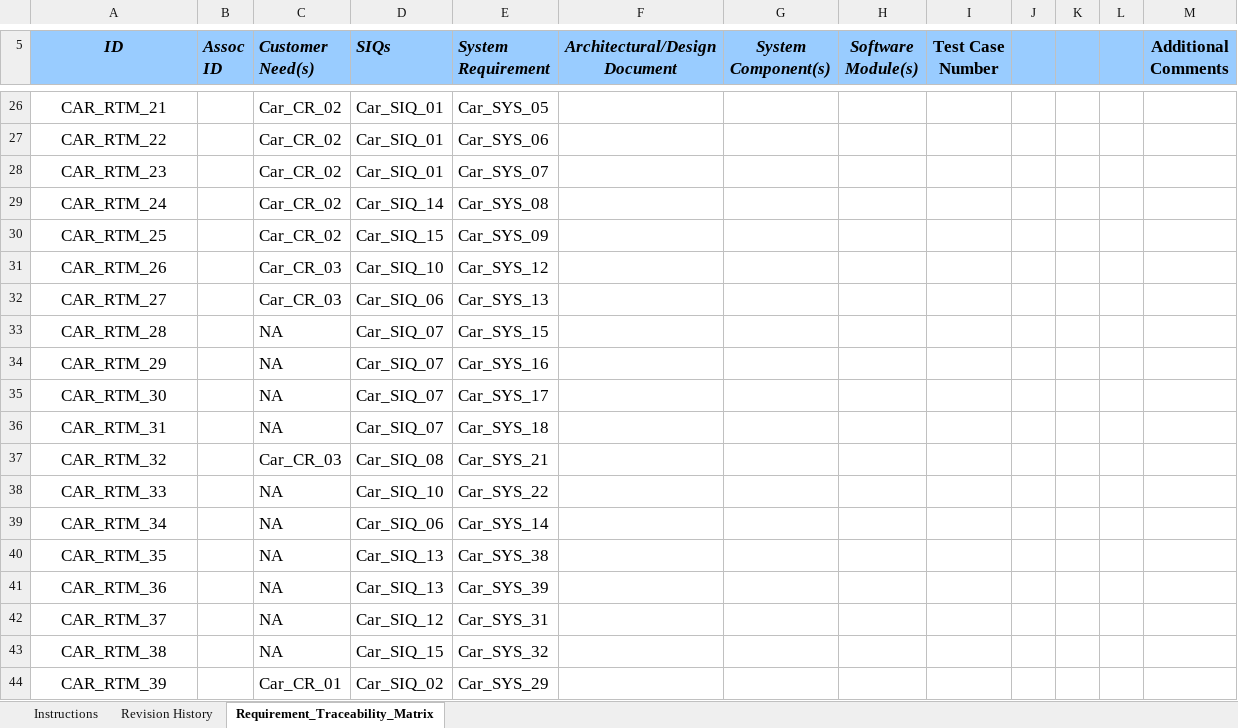
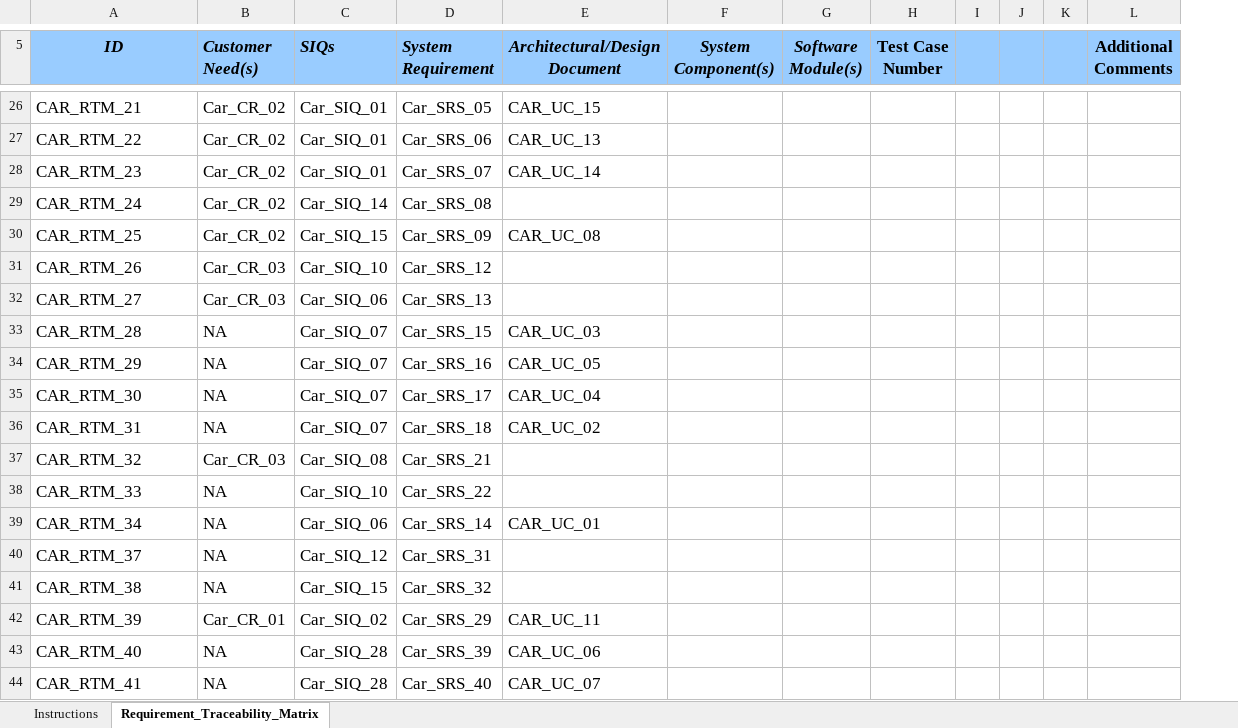
Before and after one commit to FatmaMohamedSoliman/CarPurchasing, an Excel workbook: Requirments/CAR_RTM.xlsx, sheet Requirement_Traceability_Matrix, drawn as a sheet; only a part is shown, gaps mark what is left out; values as stored, in another font and other column widths than the file's, no borders; charts and pictures and conditional formats not drawn; removed rows and columns are numbered as before the commit, all else as after; the diff covers the shown part only; the diff names each change by its address in the sheet, - before the commit and + after, or states it on an @@ line.

Commit message:
Updated RTM after adding design Id's

```diff
--- a/Requirments/CAR_RTM.xlsx (sheet Requirement_Traceability_Matrix)
+++ b/Requirments/CAR_RTM.xlsx (sheet Requirement_Traceability_Matrix)
-sheet tab: Revision History
-column B (Assoc ID), empty
+column I, empty
-column L, empty
-A26:A39 alignment: center
+A26:A39 alignment: left
-D26 (System Requirement): Car_SYS_05
+D26 (System Requirement): Car_SRS_05
-E26 (Architectural/Design Document): (empty)
+E26 (Architectural/Design Document): CAR_UC_15
-D27 (System Requirement): Car_SYS_06
+D27 (System Requirement): Car_SRS_06
-E27 (Architectural/Design Document): (empty)
+E27 (Architectural/Design Document): CAR_UC_13
-D28 (System Requirement): Car_SYS_07
+D28 (System Requirement): Car_SRS_07
-E28 (Architectural/Design Document): (empty)
+E28 (Architectural/Design Document): CAR_UC_14
-D29 (System Requirement): Car_SYS_08
+D29 (System Requirement): Car_SRS_08
-D30 (System Requirement): Car_SYS_09
+D30 (System Requirement): Car_SRS_09
-E30 (Architectural/Design Document): (empty)
+E30 (Architectural/Design Document): CAR_UC_08
-D31 (System Requirement): Car_SYS_12
+D31 (System Requirement): Car_SRS_12
-D32 (System Requirement): Car_SYS_13
+D32 (System Requirement): Car_SRS_13
-D33 (System Requirement): Car_SYS_15
+D33 (System Requirement): Car_SRS_15
-E33 (Architectural/Design Document): (empty)
+E33 (Architectural/Design Document): CAR_UC_03
-D34 (System Requirement): Car_SYS_16
+D34 (System Requirement): Car_SRS_16
-E34 (Architectural/Design Document): (empty)
+E34 (Architectural/Design Document): CAR_UC_05
-D35 (System Requirement): Car_SYS_17
+D35 (System Requirement): Car_SRS_17
-E35 (Architectural/Design Document): (empty)
+E35 (Architectural/Design Document): CAR_UC_04
-D36 (System Requirement): Car_SYS_18
+D36 (System Requirement): Car_SRS_18
-E36 (Architectural/Design Document): (empty)
+E36 (Architectural/Design Document): CAR_UC_02
-D37 (System Requirement): Car_SYS_21
+D37 (System Requirement): Car_SRS_21
-D38 (System Requirement): Car_SYS_22
+D38 (System Requirement): Car_SRS_22
-D39 (System Requirement): Car_SYS_14
+D39 (System Requirement): Car_SRS_14
-E39 (Architectural/Design Document): (empty)
+E39 (Architectural/Design Document): CAR_UC_01
-row 40: CAR_RTM_35 |  | NA | Car_SIQ_13 | Car_SYS_38
-row 41: CAR_RTM_36 |  | NA | Car_SIQ_13 | Car_SYS_39
-A40:A42 alignment: center
+A40:A42 alignment: left
-D40 (System Requirement): Car_SYS_31
+D40 (System Requirement): Car_SRS_31
-D41 (System Requirement): Car_SYS_32
+D41 (System Requirement): Car_SRS_32
-D42 (System Requirement): Car_SYS_29
+D42 (System Requirement): Car_SRS_29
-E42 (Architectural/Design Document): (empty)
+E42 (Architectural/Design Document): CAR_UC_11
+row 43: CAR_RTM_40 | NA | Car_SIQ_28 | Car_SRS_39 | CAR_UC_06
+row 44: CAR_RTM_41 | NA | Car_SIQ_28 | Car_SRS_40 | CAR_UC_07
```
Also changed, not shown: 7 added rows, 25 edited cells, cell formats and merged cells elsewhere in this sheet, charts or pictures.
